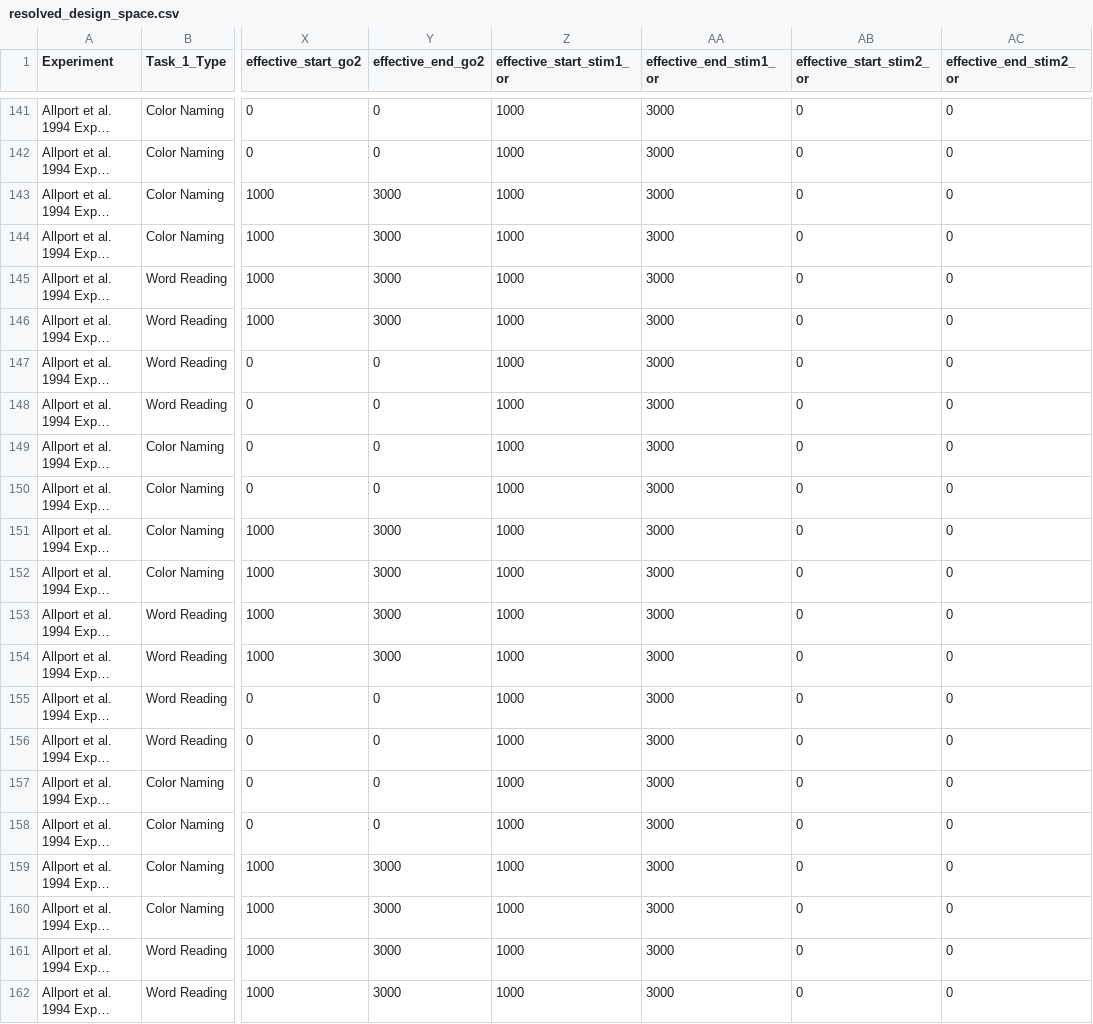
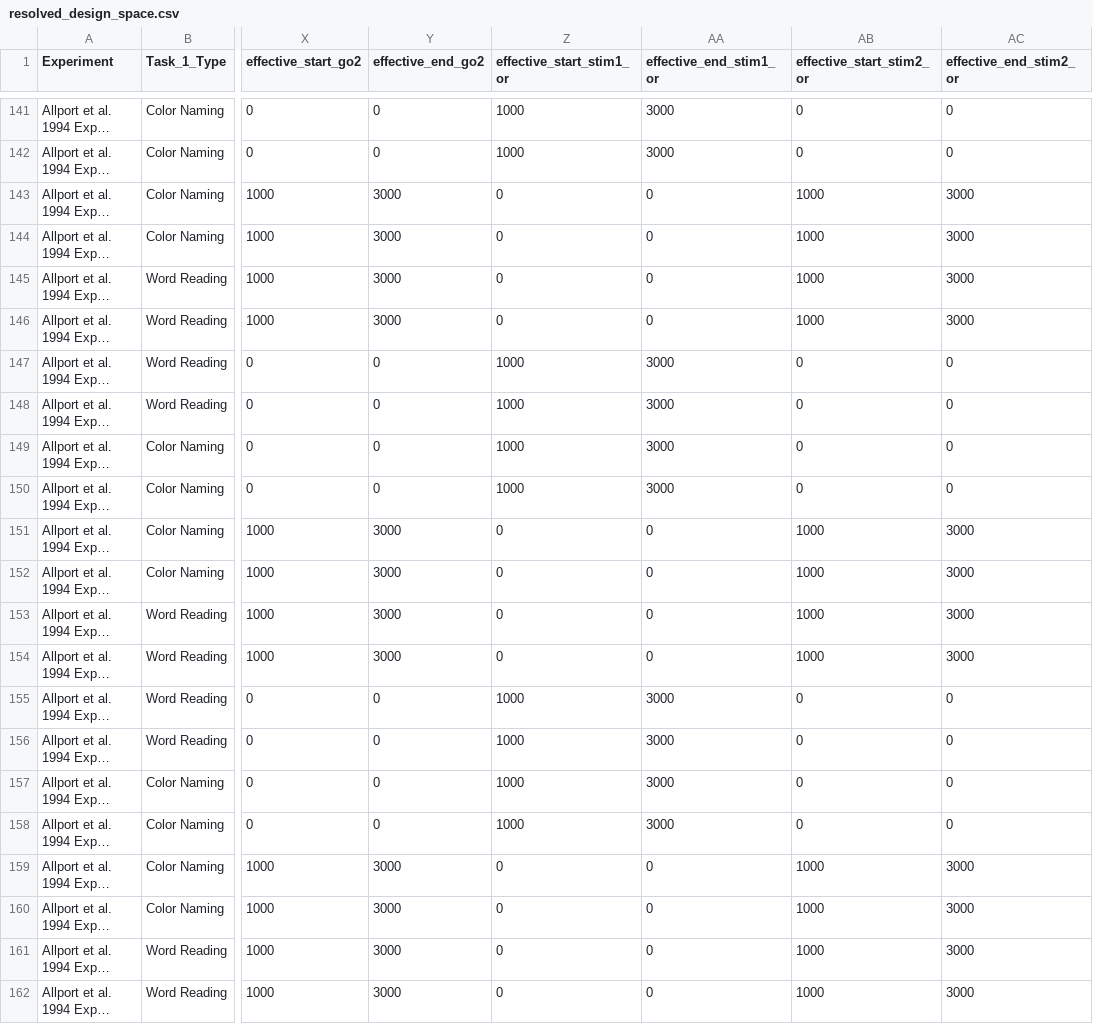
Before and after one commit to syntactic/Cognitive-Control-Paradigm-Integration, a CSV file: data/resolved_design_space.csv, drawn as a sheet; only a part is shown, gaps mark what is left out; long unchanged cells end in …; the diff covers the shown part only; the diff names each change by its address in the sheet, - before the commit and + after, or states it on an @@ line.

Commit message:
Fix dual-task channel architecture in convert.py and viewer.js
- Fixed convert.py to assign T2 to Channel 2 (stim2_or) instead of Channel 1 (stim1_or) for dual-task paradigms
- Updated viewer.js to read orientation task from correct pathway (stim2_or for dual-task, stim1_or for single-task)
- Refactored convertAbsoluteToSEParams with comprehensive stimulus pathway assignment based on paradigm type
- Updated createTrialSequence to handle dual-task vs single-task paradigms correctly
- Updated test data and expectations to reflect proper two-channel architecture
- Regenerated resolved_design_space.csv with correct channel assignments

The experiment framework now properly implements the two-channel model:
- Channel 1: Movement task (task_1, stim1_mov pathway)
- Channel 2: Orientation task (task_2, stim2_or pathway) for dual-task only

All 26 tests now pass, validating both single-task and dual-task paradigms.

```diff
--- a/data/resolved_design_space.csv
+++ b/data/resolved_design_space.csv
-Z143:Z146 (effective_start_stim1_or): 1000
+Z143:Z146 (effective_start_stim1_or): 0
-AA143:AA146 (effective_end_stim1_or): 3000
+AA143:AA146 (effective_end_stim1_or): 0
-AB143:AB146 (effective_start_stim2_or): 0
+AB143:AB146 (effective_start_stim2_or): 1000
-AC143:AC146 (effective_end_stim2_or): 0
+AC143:AC146 (effective_end_stim2_or): 3000
-Z151:Z154 (effective_start_stim1_or): 1000
+Z151:Z154 (effective_start_stim1_or): 0
-AA151:AA154 (effective_end_stim1_or): 3000
+AA151:AA154 (effective_end_stim1_or): 0
-AB151:AB154 (effective_start_stim2_or): 0
+AB151:AB154 (effective_start_stim2_or): 1000
-AC151:AC154 (effective_end_stim2_or): 0
+AC151:AC154 (effective_end_stim2_or): 3000
-Z159:Z162 (effective_start_stim1_or): 1000
+Z159:Z162 (effective_start_stim1_or): 0
-AA159:AA162 (effective_end_stim1_or): 3000
+AA159:AA162 (effective_end_stim1_or): 0
-AB159:AB162 (effective_start_stim2_or): 0
+AB159:AB162 (effective_start_stim2_or): 1000
-AC159:AC162 (effective_end_stim2_or): 0
+AC159:AC162 (effective_end_stim2_or): 3000
```
Also changed, not shown: 80 edited cells elsewhere in this file, 3 other files.
